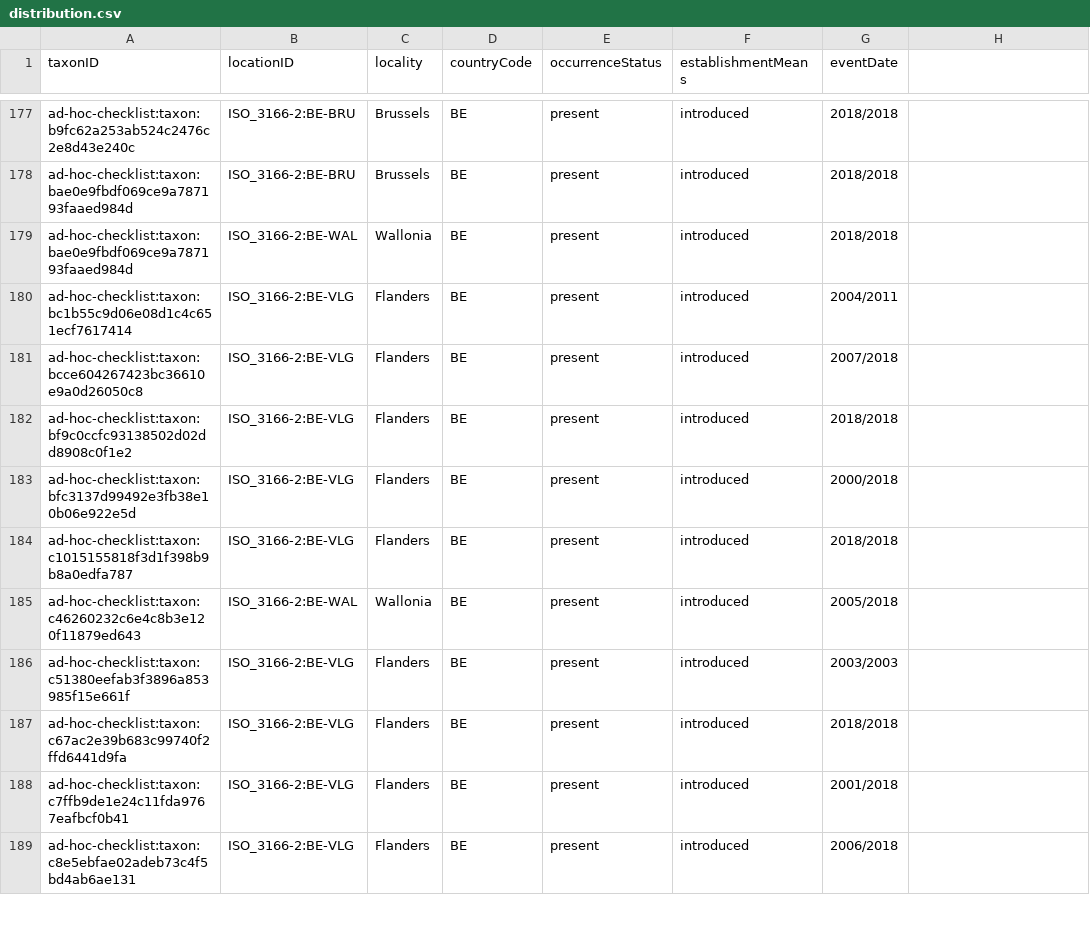
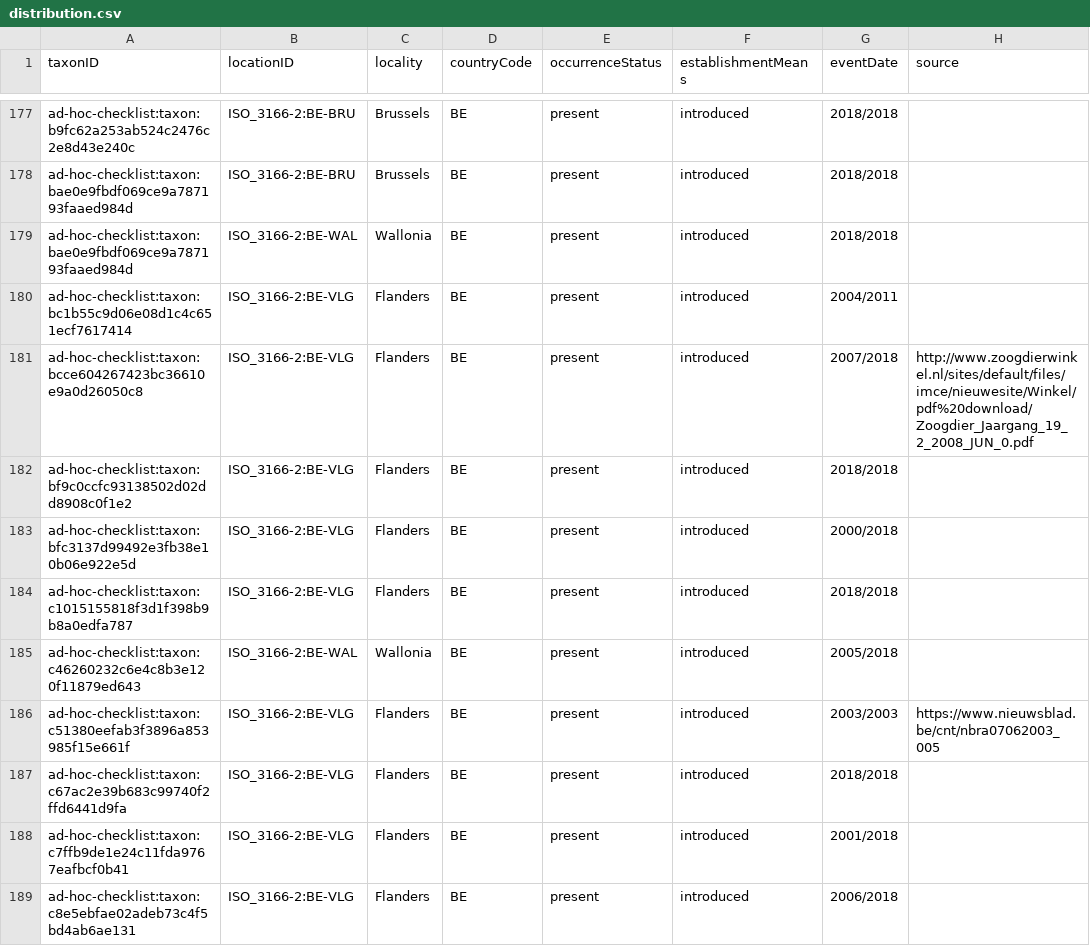
Before and after one commit to trias-project/ad-hoc-checklist, a CSV file: data/processed/distribution.csv, drawn as a sheet; only a part is shown, gaps mark what is left out; the diff covers the shown part only.

```diff
--- a/data/processed/distribution.csv
+++ b/data/processed/distribution.csv
@@ -1 +1 @@
-"taxonID","locationID","locality","countryCode","occurrenceStatus","establishmentMeans","eventDate"
+"taxonID","locationID","locality","countryCode","occurrenceStatus","establishmentMeans","eventDate","source"
@@ -181 +181 @@
-"ad-hoc-checklist:taxon:bcce604267423bc36610e9a0d26050c8","ISO_3166-2:BE-VLG","Flanders","BE","present","introduced","2007/2018"
+"ad-hoc-checklist:taxon:bcce604267423bc36610e9a0d26050c8","ISO_3166-2:BE-VLG","Flanders","BE","present","introduced","2007/2018","http://www.zoogdierwinkel.nl/sites/default/files/imce/nieuwesite/Winkel/pdf%20download/Zoogdier_Jaargang_19_2_2008_JUN_0.pdf"
@@ -186 +186 @@
-"ad-hoc-checklist:taxon:c51380eefab3f3896a853985f15e661f","ISO_3166-2:BE-VLG","Flanders","BE","present","introduced","2003/2003"
+"ad-hoc-checklist:taxon:c51380eefab3f3896a853985f15e661f","ISO_3166-2:BE-VLG","Flanders","BE","present","introduced","2003/2003","https://www.nieuwsblad.be/cnt/nbra07062003_005"
```
Also changed, not shown: 3 added rows, 4 removed rows and 27 edited cells elsewhere in this file, data/processed/description.csv, data/processed/speciesprofile.csv, 2 other files.
